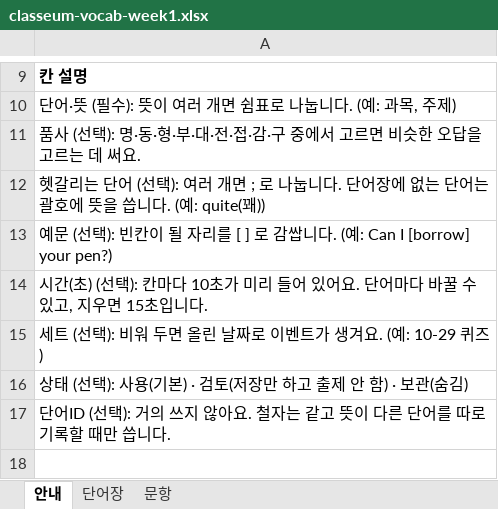
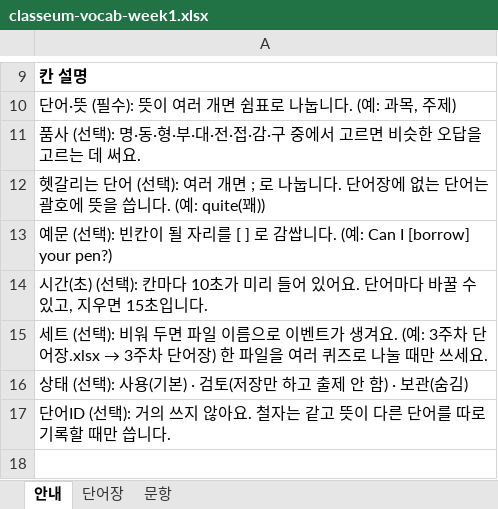
Before and after one commit to kevinkwshin/classeum, an Excel workbook: public/templates/classeum-vocab-week1.xlsx, sheet 안내, drawn as a sheet; only a part is shown, gaps mark what is left out; values as stored, in another font and other column widths than the file's, no borders; the diff names each change by its address in the sheet, - before the commit and + after, or states it on an @@ line.

```diff
--- a/public/templates/classeum-vocab-week1.xlsx (sheet 안내)
+++ b/public/templates/classeum-vocab-week1.xlsx (sheet 안내)
@@ A15: …두면 올린 날짜로 이벤트가 생겨요. (예: 10-29 퀴즈) → …두면 파일 이름으로 이벤트가 생겨요. (예: 3주차 단어장.xlsx → 3주차 단어장) 한 파일을 여러 퀴즈로 나눌 때만 쓰세요. @@
```
Also changed, not shown: public/templates/classeum-vocab-week2.xlsx, templates/classeum-vocab-week1.xlsx, 4 other files.
